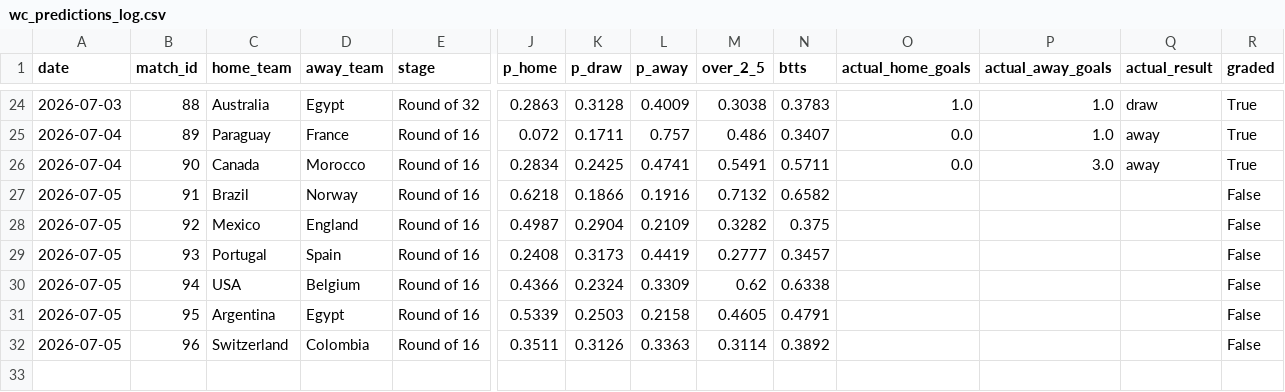
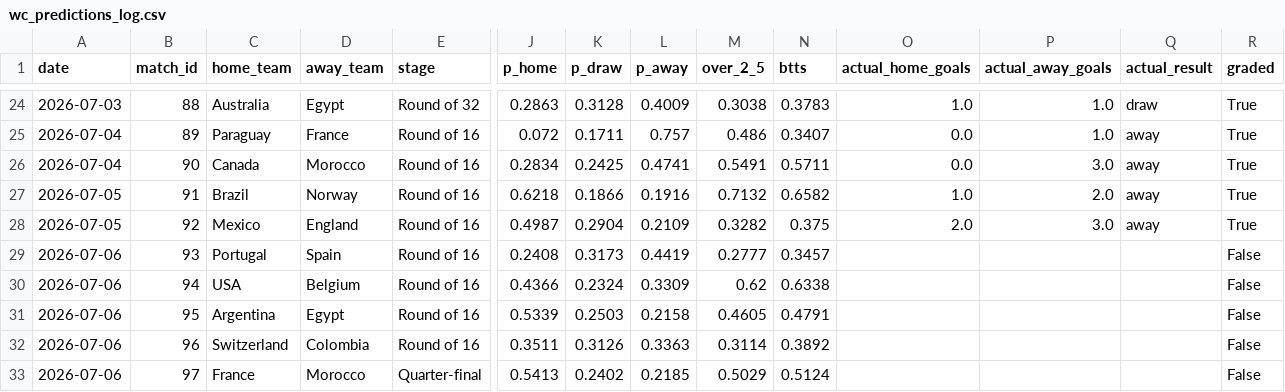
Before and after one commit to yuschajp/mlb_hits_model, a CSV file: data/ledger/wc_predictions_log.csv, drawn as a sheet; only a part is shown, gaps mark what is left out; rows hold the shown columns only; the diff names each change by its address in the sheet, - before the commit and + after, or states it on an @@ line.

```diff
--- a/data/ledger/wc_predictions_log.csv
+++ b/data/ledger/wc_predictions_log.csv
-O27 (actual_home_goals): (empty)
+O27 (actual_home_goals): 1.0
-P27 (actual_away_goals): (empty)
+P27 (actual_away_goals): 2.0
-Q27:Q28 (actual_result): (empty)
+Q27:Q28 (actual_result): away
-R27:R28 (graded): False
+R27:R28 (graded): True
-O28 (actual_home_goals): (empty)
+O28 (actual_home_goals): 2.0
-P28 (actual_away_goals): (empty)
+P28 (actual_away_goals): 3.0
-A29:A32 (date): 2026-07-05
+A29:A32 (date): 2026-07-06
+row 33: 2026-07-06 | 97 | France | Morocco | Quarter-final | 0.5413 | 0.2402 | 0.2185 | 0.5029 | 0.5124 |  |  |  | False
```
Also changed, not shown: data/ledger/hr_predictions_log.csv, data/ledger/k_predictions_log.csv, 3 other files.
